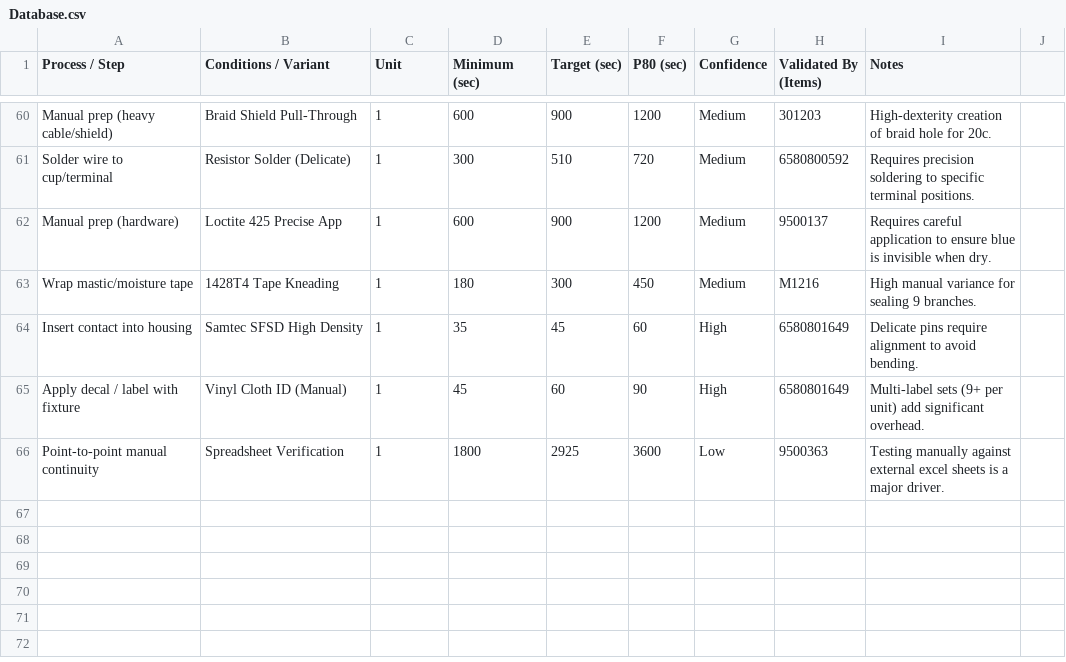
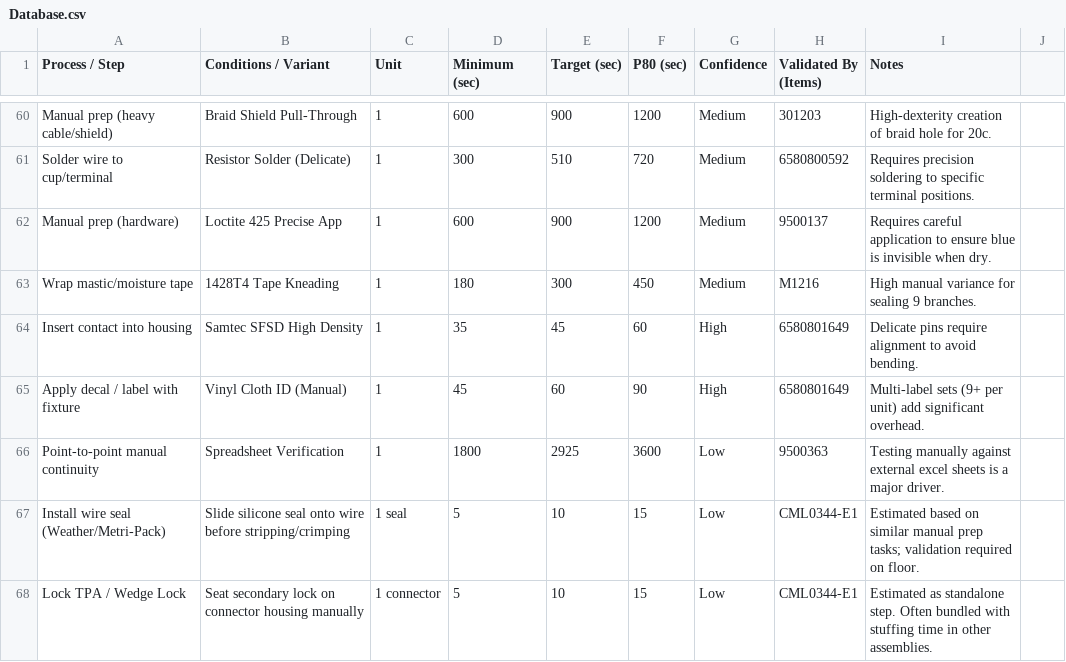
Before and after one commit to cherrera-git/Process-Trends, a CSV file: Database.csv, drawn as a sheet; only a part is shown, gaps mark what is left out; the diff names each change by its address in the sheet, - before the commit and + after, or states it on an @@ line.

Commit message:
Update Database.csv

```diff
--- a/Database.csv
+++ b/Database.csv
+row 67: Install wire seal (Weather/Metri-Pack) | Slide silicone seal onto wire before stripping/crimping | 1 seal | 5 | 10 | 15 | Low | CML0344-E1 | Estimated based on similar manual prep tasks; validation required on floor.
+row 68: Lock TPA / Wedge Lock | Seat secondary lock on connector housing manually | 1 connector | 5 | 10 | 15 | Low | CML0344-E1 | Estimated as standalone step. Often bundled with stuffing time in other assemblies.
```
